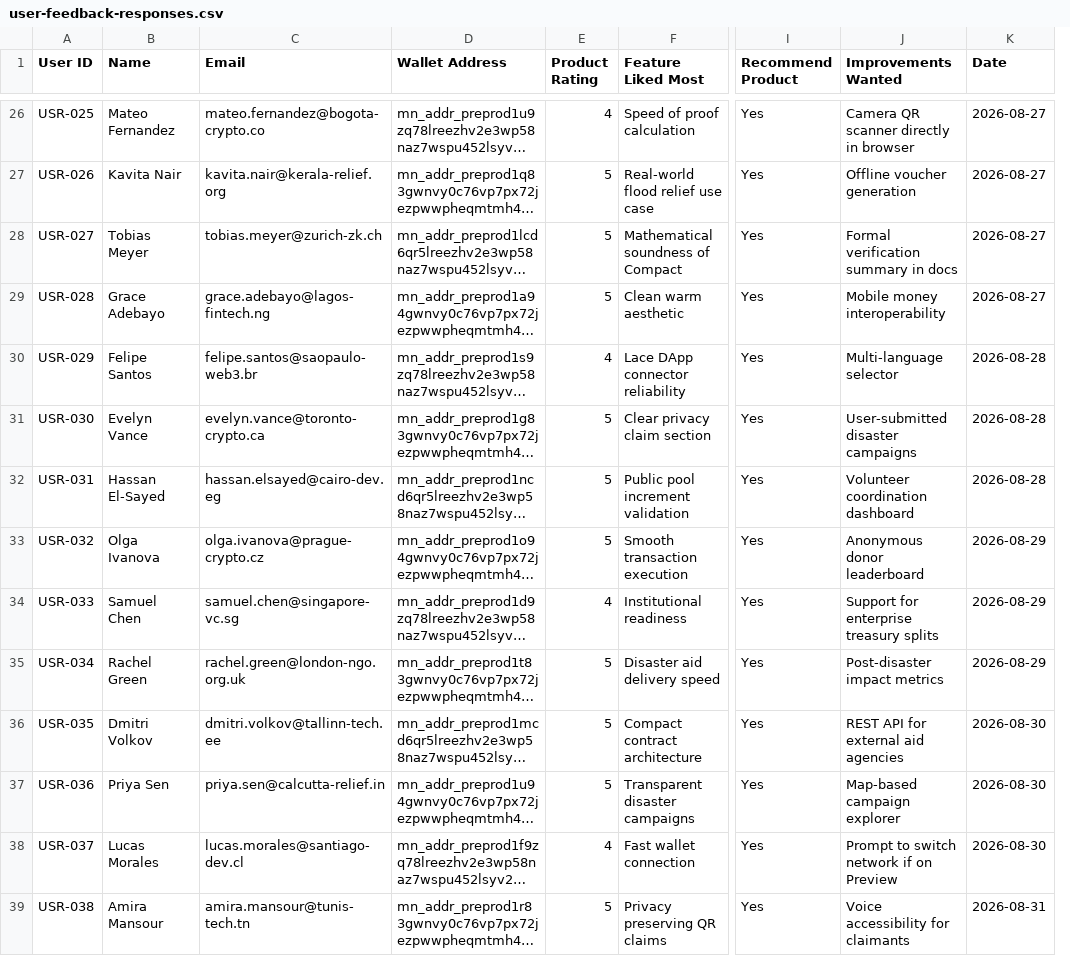
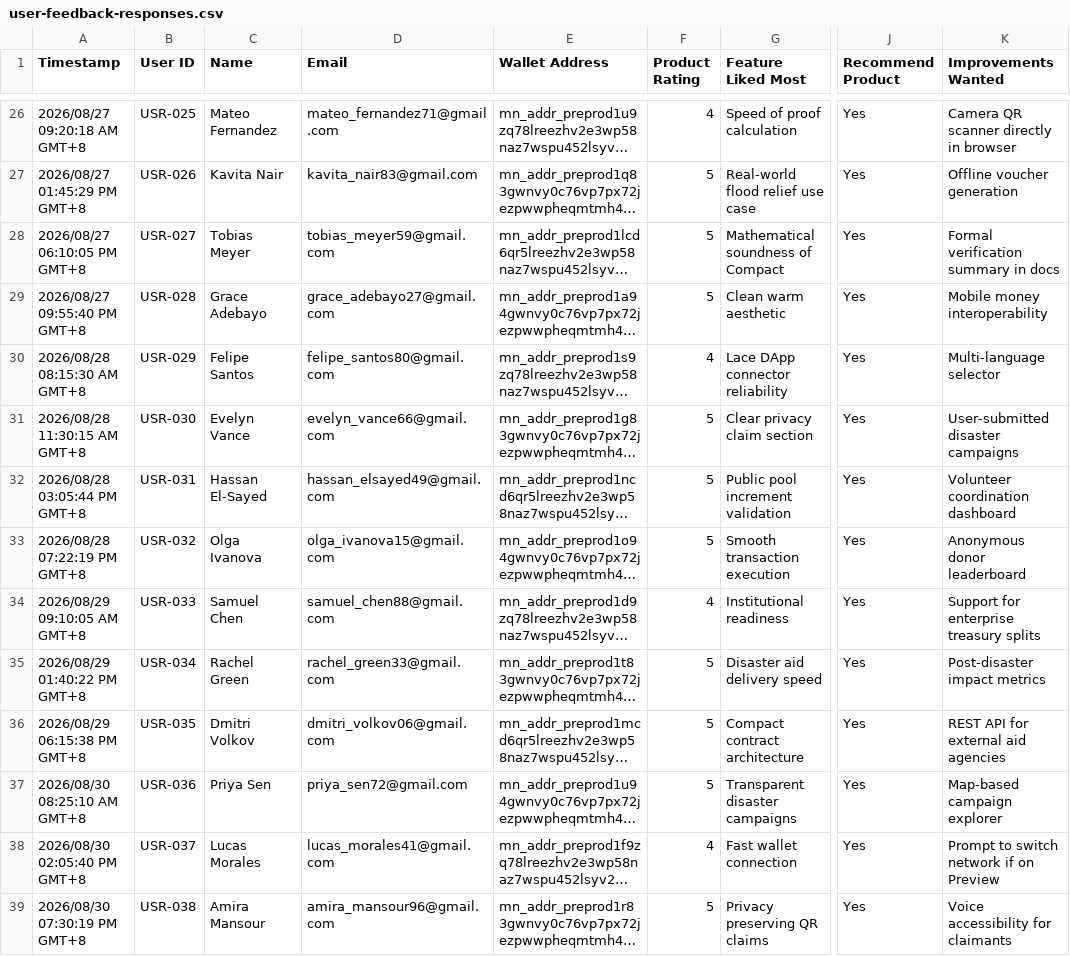
Before and after one commit to NicoleAndreaBolus/Midnight-Andrea, a CSV file: docs/user-feedback-responses.csv, drawn as a sheet; only a part is shown, gaps mark what is left out; long unchanged cells end in …; removed rows and columns are numbered as before the commit, all else as after; the diff covers the shown part only; the diff names each change by its address in the sheet, - before the commit and + after, or states it on an @@ line.

```diff
--- a/docs/user-feedback-responses.csv
+++ b/docs/user-feedback-responses.csv
+column A (Timestamp), rows 26-39: 2026/08/27 09:20:18 AM GMT+8 | 2026/08/27 01:45:29 PM GMT+8 | 2026/08/27 06:10:05 PM GMT+8 | 2026/08/27 09:55:40 PM GMT+8 | 2026/08/28 08:15:30 AM GMT+8 | 2026/08/28 11:30:15 AM GMT+8 | 2026/08/28 03:05:44 PM GMT+8 | 2026/08/28 07:22:19 PM GMT+8 | 2026/08/29 09:10:05 AM GMT+8 | 2026/08/29 01:40:22 PM GMT+8 | 2026/08/29 06:15:38 PM GMT+8 | 2026/08/30 08:25:10 AM GMT+8 | 2026/08/30 02:05:40 PM GMT+8 | 2026/08/30 07:30:19 PM GMT+8
-column K (Date), rows 26-39: 2026-08-27 | 2026-08-27 | 2026-08-27 | 2026-08-27 | 2026-08-28 | 2026-08-28 | 2026-08-28 | 2026-08-29 | 2026-08-29 | 2026-08-29 | 2026-08-30 | 2026-08-30 | 2026-08-30 | 2026-08-31
-D26 (Email): mateo.fernandez@bogota-crypto.co
+D26 (Email): mateo_fernandez71@gmail.com
-D27 (Email): kavita.nair@kerala-relief.org
+D27 (Email): kavita_nair83@gmail.com
-D28 (Email): tobias.meyer@zurich-zk.ch
+D28 (Email): tobias_meyer59@gmail.com
-D29 (Email): grace.adebayo@lagos-fintech.ng
+D29 (Email): grace_adebayo27@gmail.com
-D30 (Email): felipe.santos@saopaulo-web3.br
+D30 (Email): felipe_santos80@gmail.com
-D31 (Email): evelyn.vance@toronto-crypto.ca
+D31 (Email): evelyn_vance66@gmail.com
-D32 (Email): hassan.elsayed@cairo-dev.eg
+D32 (Email): hassan_elsayed49@gmail.com
-D33 (Email): olga.ivanova@prague-crypto.cz
+D33 (Email): olga_ivanova15@gmail.com
-D34 (Email): samuel.chen@singapore-vc.sg
+D34 (Email): samuel_chen88@gmail.com
-D35 (Email): rachel.green@london-ngo.org.uk
+D35 (Email): rachel_green33@gmail.com
-D36 (Email): dmitri.volkov@tallinn-tech.ee
+D36 (Email): dmitri_volkov06@gmail.com
-D37 (Email): priya.sen@calcutta-relief.in
+D37 (Email): priya_sen72@gmail.com
-D38 (Email): lucas.morales@santiago-dev.cl
+D38 (Email): lucas_morales41@gmail.com
-D39 (Email): amira.mansour@tunis-tech.tn
+D39 (Email): amira_mansour96@gmail.com
```
Also changed, not shown: 45 edited cells elsewhere in this file, 1 other file.
